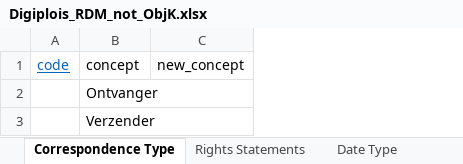
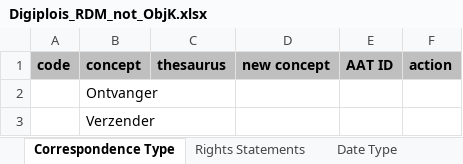
Before and after one commit to delving/digipolis-arches-pkg, an Excel workbook: admin/rdm/Digiplois_RDM_not_ObjK.xlsx, sheet Correspondence Type, drawn as a sheet; values as stored, in another font and other column widths than the file's, no borders; removed rows and columns are numbered as before the commit, all else as after; the diff names each change by its address in the sheet, - before the commit and + after, or states it on an @@ line.

```diff
--- a/admin/rdm/Digiplois_RDM_not_ObjK.xlsx (sheet Correspondence Type)
+++ b/admin/rdm/Digiplois_RDM_not_ObjK.xlsx (sheet Correspondence Type)
-column C, row 1: new_concept
+column C, row 1: thesaurus
+column D, row 1: new concept
+column E, row 1: AAT ID
+column F, row 1: action
@@ A1:B1 fill: none → #BFBFBF, bold: off → on @@
@@ A1 underline: on → off, text colour: #0563C1 → black @@
```
Also changed, not shown: sheet URL Type, sheet Identifier Type, sheet Date Qualifiers, sheet Description Type, sheet Signature and Inscription Type, sheet Date Type, 1 more sheet.
